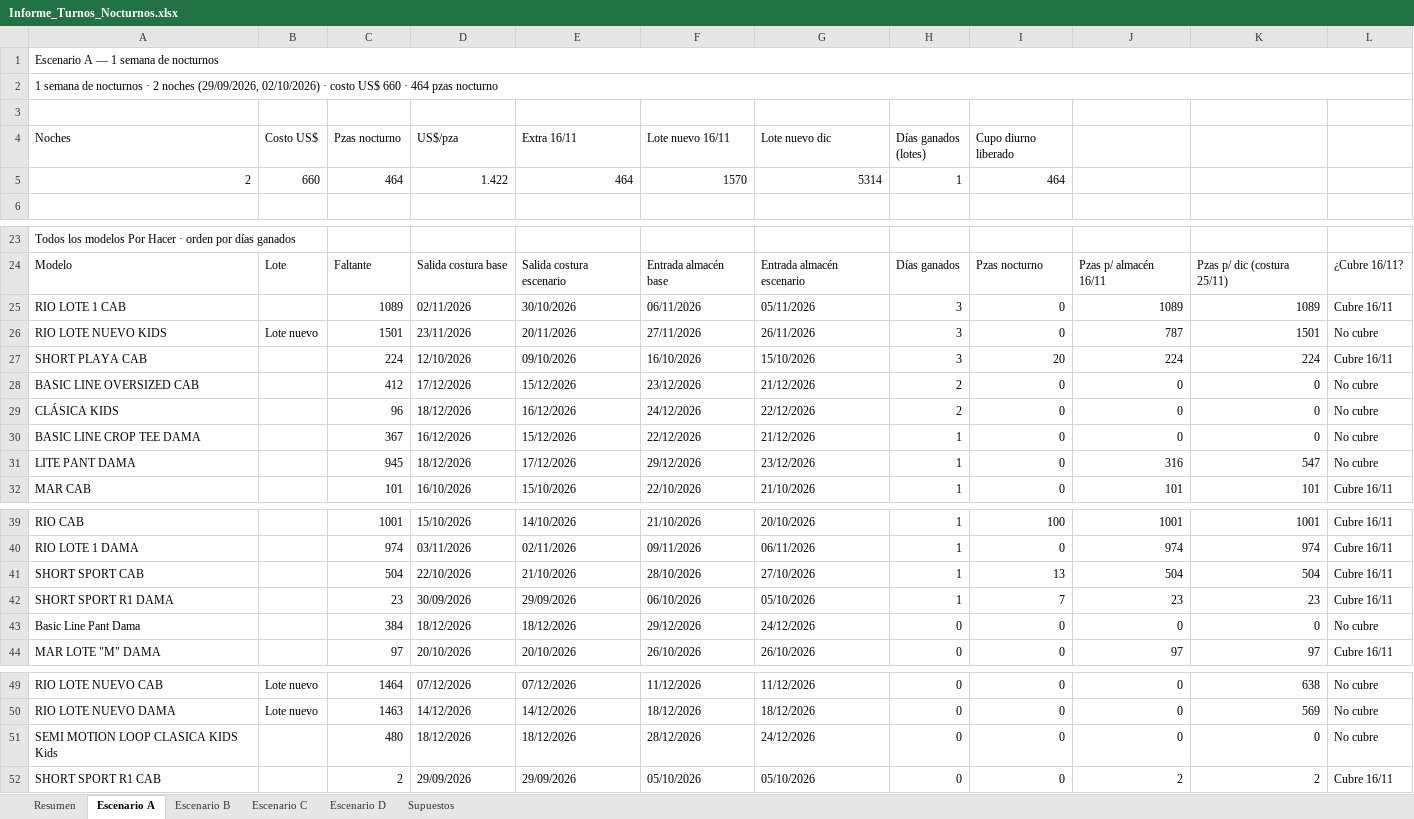
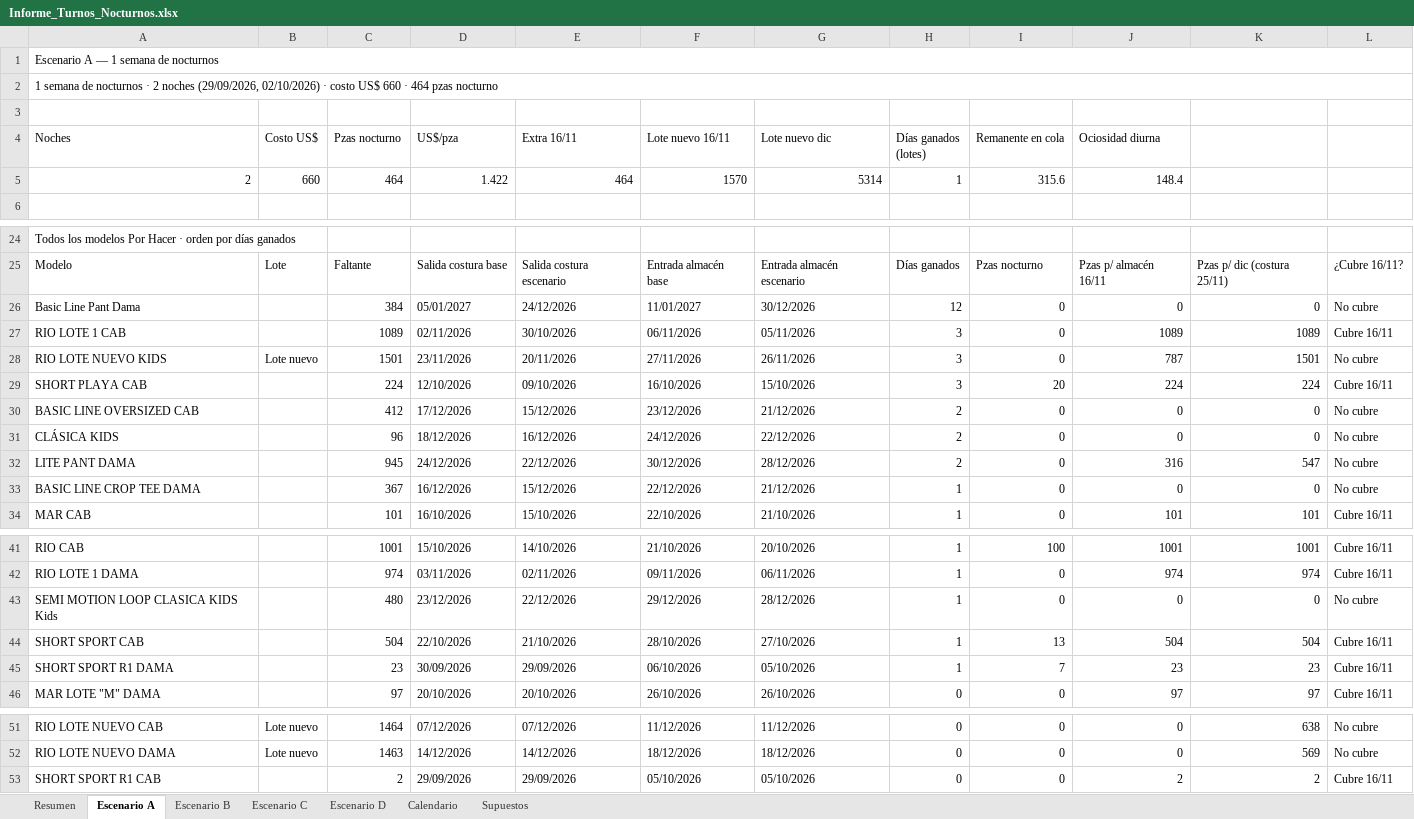
Before and after one commit to scm-svg/Data-Analyst, an Excel workbook: planificacion-produccion/Informe_Turnos_Nocturnos.xlsx, sheet Escenario A, drawn as a sheet; only a part is shown, gaps mark what is left out; values as stored, in another font and other column widths than the file's, no cell formats; removed rows and columns are numbered as before the commit, all else as after; the diff covers the shown part only; the diff names each change by its address in the sheet, - before the commit and + after, or states it on an @@ line.

```diff
--- a/planificacion-produccion/Informe_Turnos_Nocturnos.xlsx (sheet Escenario A)
+++ b/planificacion-produccion/Informe_Turnos_Nocturnos.xlsx (sheet Escenario A)
+sheet tab: Calendario
-I4: Cupo diurno liberado
+I4: Remanente en cola
-J4: (empty)
+J4: Ociosidad diurna
-I5 (Remanente en cola): 464
+I5 (Remanente en cola): 315.6
-J5 (Ociosidad diurna): (empty)
+J5 (Ociosidad diurna): 148.4
+row 26: Basic Line Pant Dama |  | 384 | 05/01/2027 | 24/12/2026 | 11/01/2027 | 30/12/2026 | 12 | 0 | 0 | 0 | No cubre
+row 32: LITE PANT DAMA |  | 945 | 24/12/2026 | 22/12/2026 | 30/12/2026 | 28/12/2026 | 2 | 0 | 316 | 547 | No cubre
-row 31: LITE PANT DAMA |  | 945 | 18/12/2026 | 17/12/2026 | 29/12/2026 | 23/12/2026 | 1 | 0 | 316 | 547 | No cubre
+row 43: SEMI MOTION LOOP CLASICA KIDS Kids |  | 480 | 23/12/2026 | 22/12/2026 | 29/12/2026 | 28/12/2026 | 1 | 0 | 0 | 0 | No cubre
-row 43: Basic Line Pant Dama |  | 384 | 18/12/2026 | 18/12/2026 | 29/12/2026 | 24/12/2026 | 0 | 0 | 0 | 0 | No cubre
-row 51: SEMI MOTION LOOP CLASICA KIDS Kids |  | 480 | 18/12/2026 | 18/12/2026 | 28/12/2026 | 24/12/2026 | 0 | 0 | 0 | 0 | No cubre
```
Also changed, not shown: 1 added row and 5 edited cells elsewhere in this sheet, sheet Escenario B, sheet Escenario D, sheet Escenario C, sheet Supuestos, sheet Resumen, cell formats, 3 other files.
